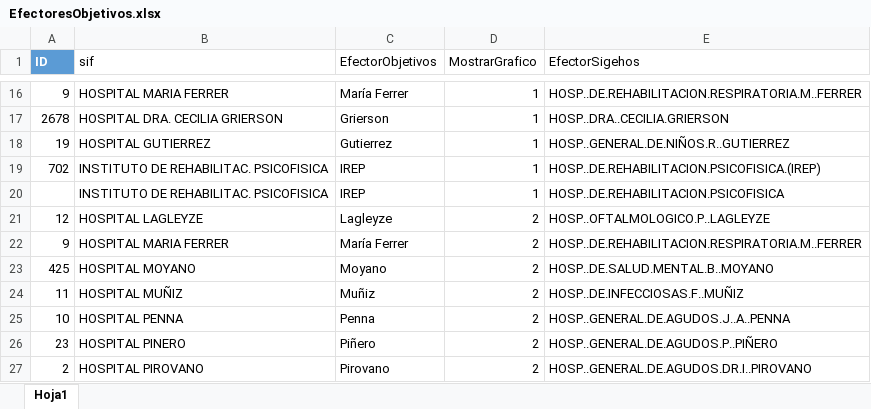
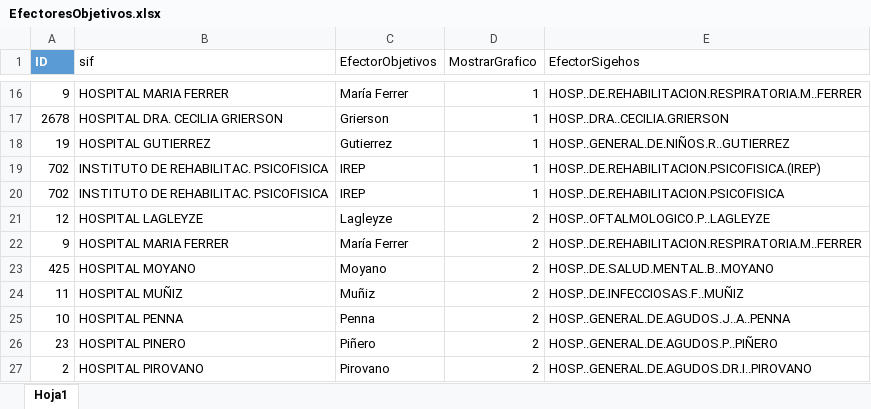
Before and after one commit to ivanachen1/FACOEP, an Excel workbook: DBA/Reportes BI/2021/Facturación/EfectoresObjetivos.xlsx, sheet Hoja1, drawn as a sheet; only a part is shown, gaps mark what is left out; values as stored, in another font and other column widths than the file's, no borders; table styles not drawn; the diff names each change by its address in the sheet, - before the commit and + after, or states it on an @@ line.

```diff
--- a/DBA/Reportes BI/2021/Facturación/EfectoresObjetivos.xlsx (sheet Hoja1)
+++ b/DBA/Reportes BI/2021/Facturación/EfectoresObjetivos.xlsx (sheet Hoja1)
-A20 (ID): (empty)
+A20 (ID): 702
```
Also changed, not shown: DBA/Reportes BI/2021/Facturación/Control-Sigehos.xlsx, DBA/Reportes BI/2021/Facturación/Financiadores Sin Definir.xlsx, 6 other files.
